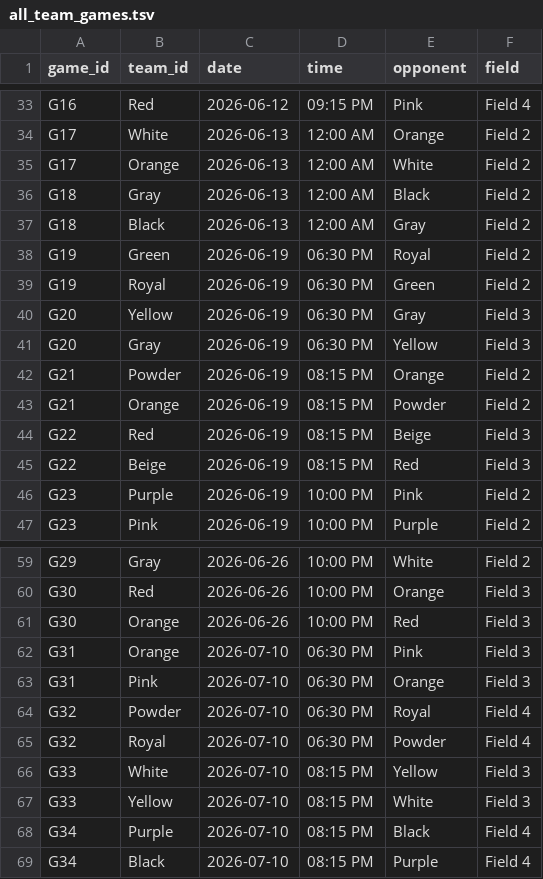
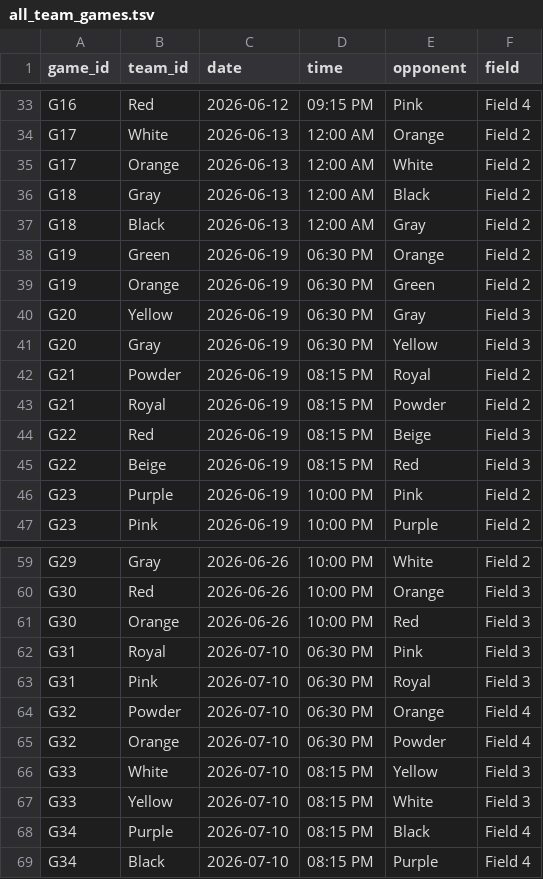
Before and after one commit to dbm1982/adult-league-calendar, a TSV file: all_team_games.tsv, drawn as a sheet; only a part is shown, gaps mark what is left out.

```diff
--- a/all_team_games.tsv
+++ b/all_team_games.tsv
@@ -37,8 +37,8 @@ G18	Gray	2026-06-13	12:00 AM	Black	Field 2
 G18	Black	2026-06-13	12:00 AM	Gray	Field 2
-G19	Green	2026-06-19	06:30 PM	Royal	Field 2
-G19	Royal	2026-06-19	06:30 PM	Green	Field 2
+G19	Green	2026-06-19	06:30 PM	Orange	Field 2
+G19	Orange	2026-06-19	06:30 PM	Green	Field 2
 G20	Yellow	2026-06-19	06:30 PM	Gray	Field 3
 G20	Gray	2026-06-19	06:30 PM	Yellow	Field 3
-G21	Powder	2026-06-19	08:15 PM	Orange	Field 2
-G21	Orange	2026-06-19	08:15 PM	Powder	Field 2
+G21	Powder	2026-06-19	08:15 PM	Royal	Field 2
+G21	Royal	2026-06-19	08:15 PM	Powder	Field 2
 G22	Red	2026-06-19	08:15 PM	Beige	Field 3
@@ -61,6 +61,6 @@ G30	Red	2026-06-26	10:00 PM	Orange	Field 3
 G30	Orange	2026-06-26	10:00 PM	Red	Field 3
-G31	Orange	2026-07-10	06:30 PM	Pink	Field 3
-G31	Pink	2026-07-10	06:30 PM	Orange	Field 3
-G32	Powder	2026-07-10	06:30 PM	Royal	Field 4
-G32	Royal	2026-07-10	06:30 PM	Powder	Field 4
+G31	Royal	2026-07-10	06:30 PM	Pink	Field 3
+G31	Pink	2026-07-10	06:30 PM	Royal	Field 3
+G32	Powder	2026-07-10	06:30 PM	Orange	Field 4
+G32	Orange	2026-07-10	06:30 PM	Powder	Field 4
 G33	White	2026-07-10	08:15 PM	Yellow	Field 3
```
Also changed, not shown: 12 other files.
